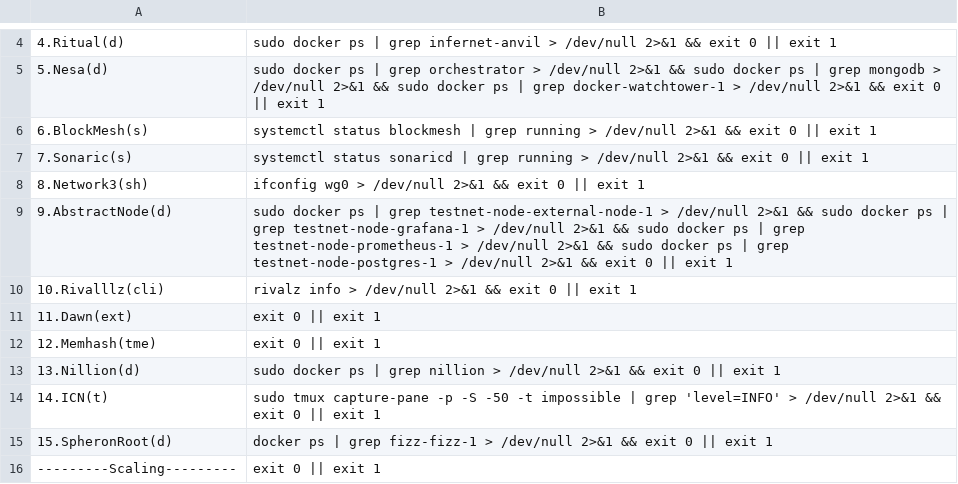
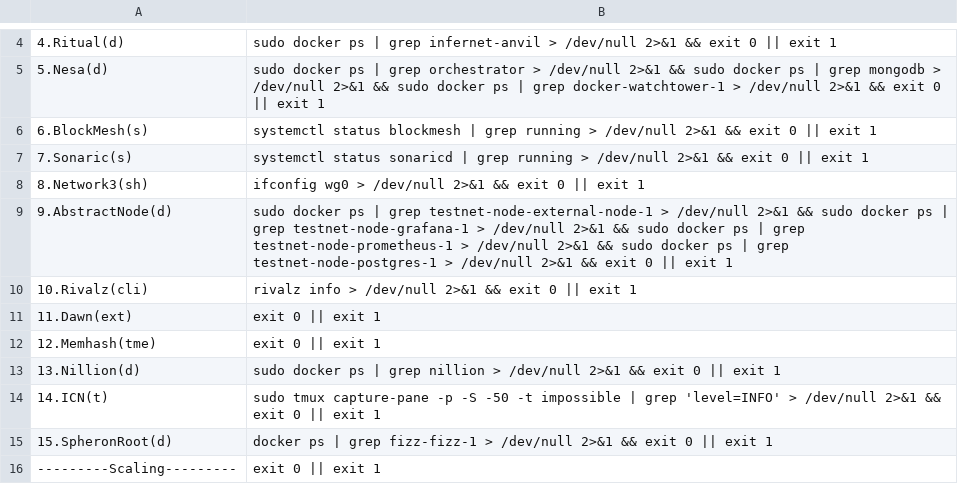
Before and after one commit to repchinskiy/cryptologo, a CSV file: check_commands.csv, drawn as a sheet; only a part is shown, gaps mark what is left out.

Commit message:
Update check_commands.csv

```diff
--- a/check_commands.csv
+++ b/check_commands.csv
@@ -9,3 +9,3 @@
 9.AbstractNode(d);sudo docker ps | grep testnet-node-external-node-1 > /dev/null 2>&1 && sudo docker ps | grep testnet-node-grafana-1 > /dev/null 2>&1 && sudo docker ps | grep testnet-node-prometheus-1 > /dev/null 2>&1 && sudo docker ps | grep testnet-node-postgres-1 > /dev/null 2>&1 && exit 0 || exit 1
-10.Rivalllz(cli);rivalz info > /dev/null 2>&1 && exit 0 || exit 1
+10.Rivalz(cli);rivalz info > /dev/null 2>&1 && exit 0 || exit 1
 11.Dawn(ext);exit 0 || exit 1
```
